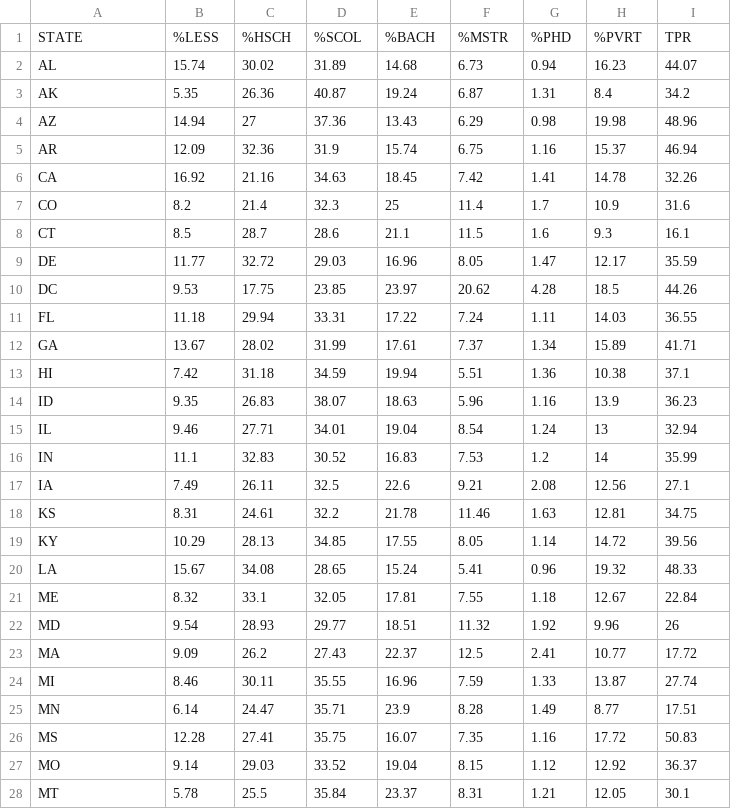
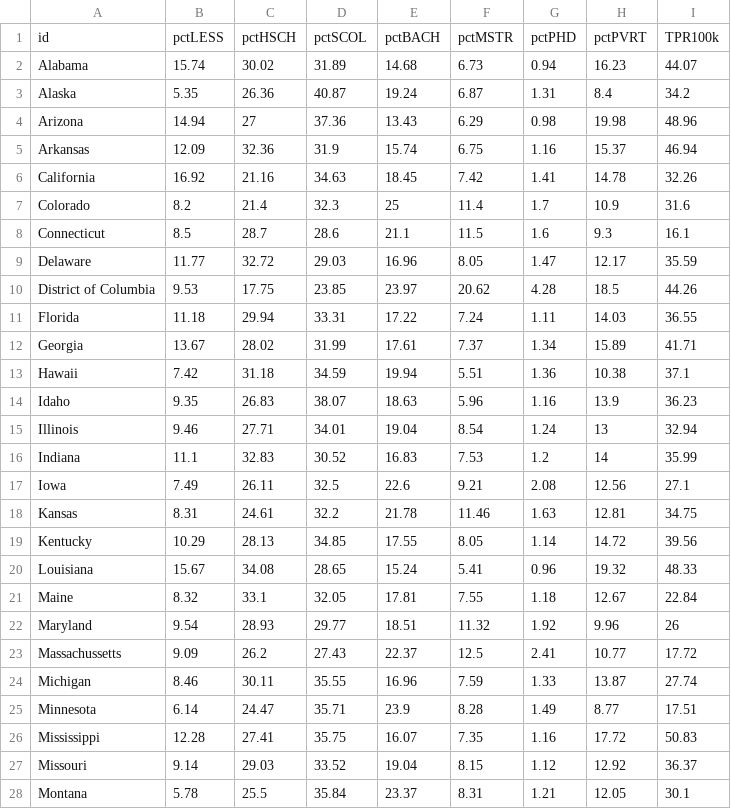
Before and after one commit to rek1997/rek1997.github.io, a CSV file: data/finalDataPCPTable.csv, drawn as a sheet; only a part is shown; the diff covers the shown part only.

```diff
--- a/data/finalDataPCPTable.csv
+++ b/data/finalDataPCPTable.csv
@@ -1,28 +1,28 @@
-STATE,%LESS,%HSCH,%SCOL,%BACH,%MSTR,%PHD,%PVRT,TPR
-AL,15.74,30.02,31.89,14.68,6.73,0.94,16.23,44.07
-AK,5.35,26.36,40.87,19.24,6.87,1.31,8.4,34.2
-AZ,14.94,27,37.36,13.43,6.29,0.98,19.98,48.96
-AR,12.09,32.36,31.9,15.74,6.75,1.16,15.37,46.94
-CA,16.92,21.16,34.63,18.45,7.42,1.41,14.78,32.26
-CO,8.2,21.4,32.3,25,11.4,1.7,10.9,31.6
-CT,8.5,28.7,28.6,21.1,11.5,1.6,9.3,16.1
-DE,11.77,32.72,29.03,16.96,8.05,1.47,12.17,35.59
-DC,9.53,17.75,23.85,23.97,20.62,4.28,18.5,44.26
-FL,11.18,29.94,33.31,17.22,7.24,1.11,14.03,36.55
-GA,13.67,28.02,31.99,17.61,7.37,1.34,15.89,41.71
-HI,7.42,31.18,34.59,19.94,5.51,1.36,10.38,37.1
-ID,9.35,26.83,38.07,18.63,5.96,1.16,13.9,36.23
-IL,9.46,27.71,34.01,19.04,8.54,1.24,13,32.94
-IN,11.1,32.83,30.52,16.83,7.53,1.2,14,35.99
-IA,7.49,26.11,32.5,22.6,9.21,2.08,12.56,27.1
-KS,8.31,24.61,32.2,21.78,11.46,1.63,12.81,34.75
-KY,10.29,28.13,34.85,17.55,8.05,1.14,14.72,39.56
-LA,15.67,34.08,28.65,15.24,5.41,0.96,19.32,48.33
-ME,8.32,33.1,32.05,17.81,7.55,1.18,12.67,22.84
-MD,9.54,28.93,29.77,18.51,11.32,1.92,9.96,26
-MA,9.09,26.2,27.43,22.37,12.5,2.41,10.77,17.72
-MI,8.46,30.11,35.55,16.96,7.59,1.33,13.87,27.74
-MN,6.14,24.47,35.71,23.9,8.28,1.49,8.77,17.51
-MS,12.28,27.41,35.75,16.07,7.35,1.16,17.72,50.83
-MO,9.14,29.03,33.52,19.04,8.15,1.12,12.92,36.37
-MT,5.78,25.5,35.84,23.37,8.31,1.21,12.05,30.1
+id,pctLESS,pctHSCH,pctSCOL,pctBACH,pctMSTR,pctPHD,pctPVRT,TPR100k
+Alabama,15.74,30.02,31.89,14.68,6.73,0.94,16.23,44.07
+Alaska,5.35,26.36,40.87,19.24,6.87,1.31,8.4,34.2
+Arizona,14.94,27,37.36,13.43,6.29,0.98,19.98,48.96
+Arkansas,12.09,32.36,31.9,15.74,6.75,1.16,15.37,46.94
+California ,16.92,21.16,34.63,18.45,7.42,1.41,14.78,32.26
+Colorado,8.2,21.4,32.3,25,11.4,1.7,10.9,31.6
+Connecticut ,8.5,28.7,28.6,21.1,11.5,1.6,9.3,16.1
+Delaware,11.77,32.72,29.03,16.96,8.05,1.47,12.17,35.59
+District of Columbia,9.53,17.75,23.85,23.97,20.62,4.28,18.5,44.26
+Florida,11.18,29.94,33.31,17.22,7.24,1.11,14.03,36.55
+Georgia,13.67,28.02,31.99,17.61,7.37,1.34,15.89,41.71
+Hawaii,7.42,31.18,34.59,19.94,5.51,1.36,10.38,37.1
+Idaho,9.35,26.83,38.07,18.63,5.96,1.16,13.9,36.23
+Illinois,9.46,27.71,34.01,19.04,8.54,1.24,13,32.94
+Indiana ,11.1,32.83,30.52,16.83,7.53,1.2,14,35.99
+Iowa,7.49,26.11,32.5,22.6,9.21,2.08,12.56,27.1
+Kansas,8.31,24.61,32.2,21.78,11.46,1.63,12.81,34.75
+Kentucky,10.29,28.13,34.85,17.55,8.05,1.14,14.72,39.56
+Louisiana,15.67,34.08,28.65,15.24,5.41,0.96,19.32,48.33
+Maine,8.32,33.1,32.05,17.81,7.55,1.18,12.67,22.84
+Maryland ,9.54,28.93,29.77,18.51,11.32,1.92,9.96,26
+Massachussetts,9.09,26.2,27.43,22.37,12.5,2.41,10.77,17.72
+Michigan,8.46,30.11,35.55,16.96,7.59,1.33,13.87,27.74
+Minnesota ,6.14,24.47,35.71,23.9,8.28,1.49,8.77,17.51
+Mississippi,12.28,27.41,35.75,16.07,7.35,1.16,17.72,50.83
+Missouri,9.14,29.03,33.52,19.04,8.15,1.12,12.92,36.37
+Montana,5.78,25.5,35.84,23.37,8.31,1.21,12.05,30.1
```
Also changed, not shown: 24 edited cells elsewhere in this file, data/finalDataPCPTableAbbr.csv, 44 other files.
